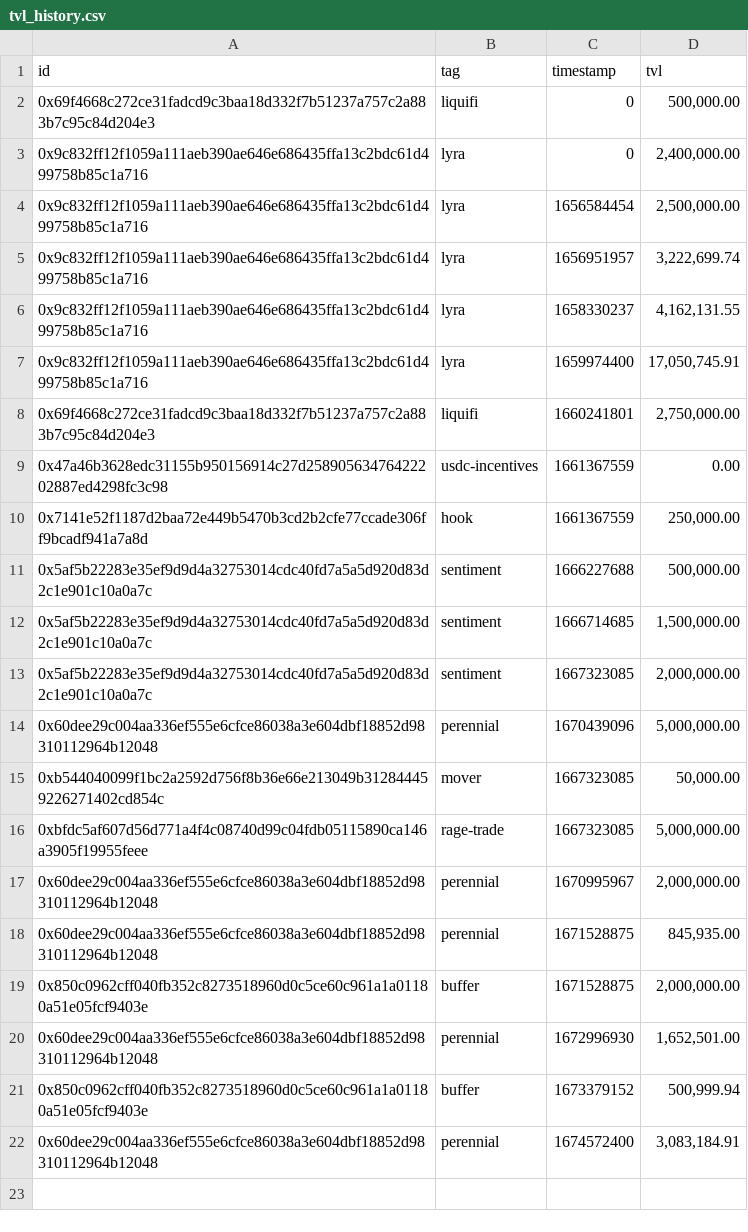
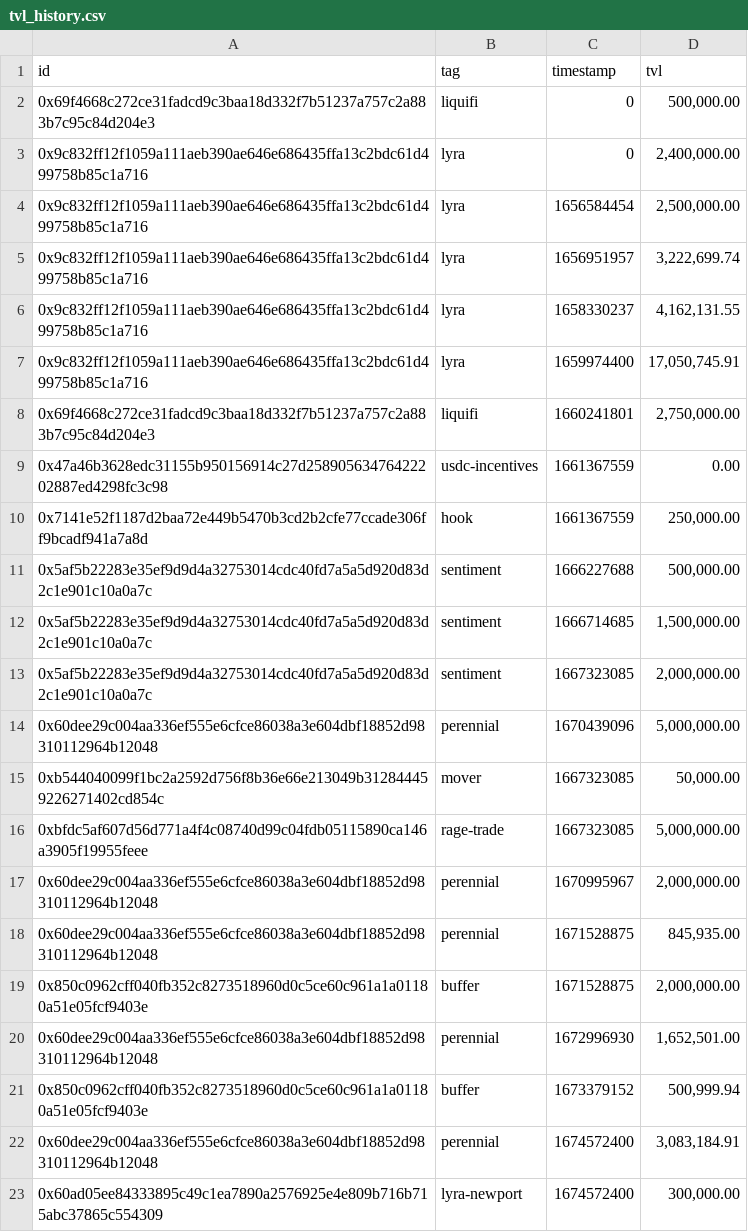
Before and after one commit to sherlock-protocol/sherlock-v2-indexer, a CSV file: meta/tvl_history.csv, drawn as a sheet; the diff names each change by its address in the sheet, - before the commit and + after, or states it on an @@ line.

```diff
--- a/meta/tvl_history.csv
+++ b/meta/tvl_history.csv
+row 23: 0x60ad05ee84333895c49c1ea7890a2576925e4e809b716b715abc37865c554309 | lyra-newport | 1674572400 | 300,000.00
```
Also changed, not shown: meta/protocols.csv.
